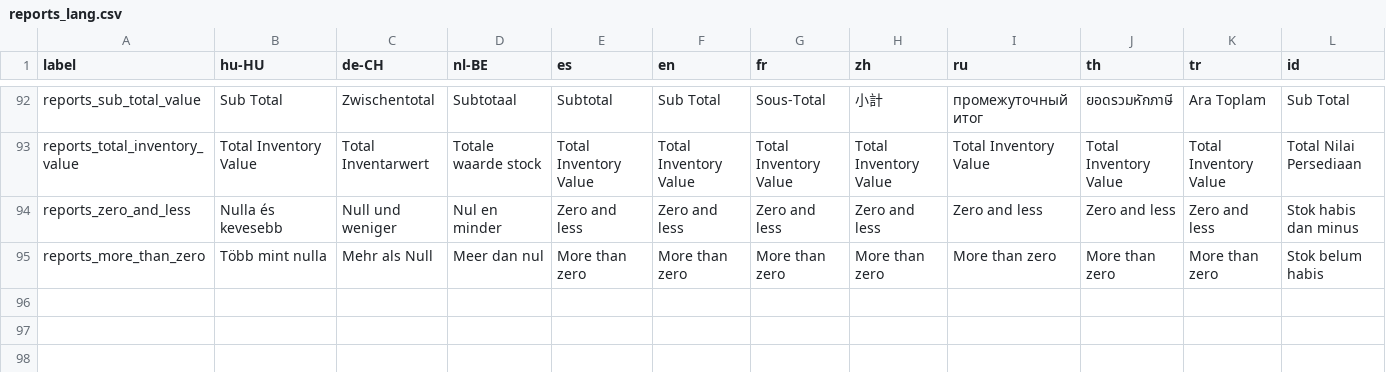
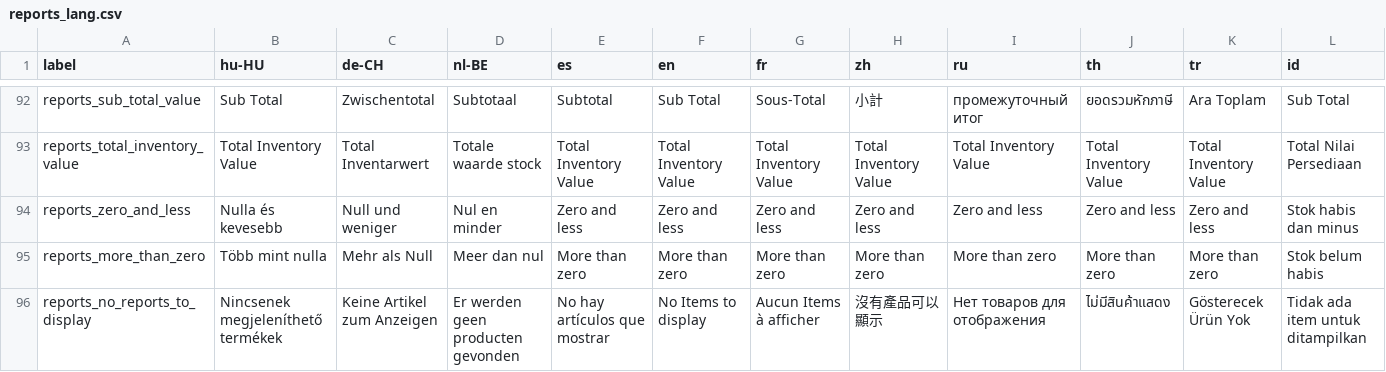
Before and after one commit to opensourcepos/opensourcepos, a CSV file: translations/reports_lang.csv, drawn as a sheet; only a part is shown, gaps mark what is left out; rows hold the shown columns only; the diff names each change by its address in the sheet, - before the commit and + after, or states it on an @@ line.

Commit message:
Use bootstrap tables for detailed and summary reports (#293, #507)

```diff
--- a/translations/reports_lang.csv
+++ b/translations/reports_lang.csv
+row 96: reports_no_reports_to_display | Nincsenek megjeleníthető termékek | Keine Artikel zum Anzeigen | Er werden geen producten gevonden | No hay artículos que mostrar | No Items to display | Aucun Items à afficher | 沒有產品可以顯示 | Нет товаров для отображения | ไม่มีสินค้าแสดง | Gösterecek Ürün Yok | Tidak ada item untuk ditampilkan
```
Also changed, not shown: 26 other files.
